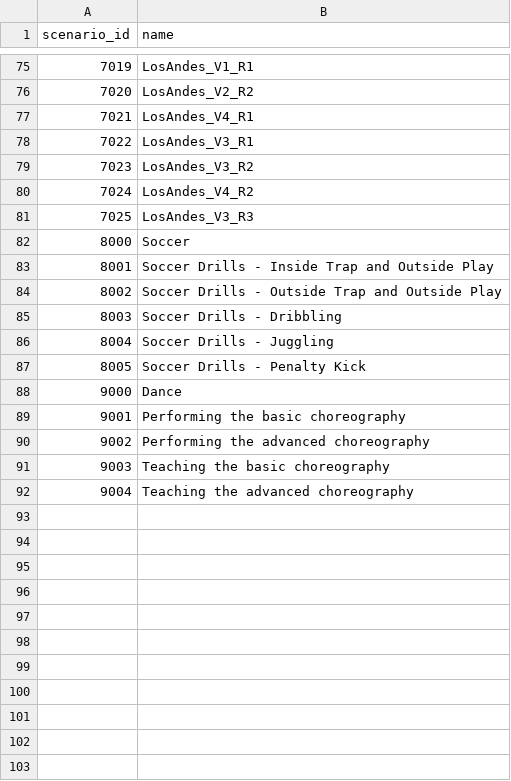
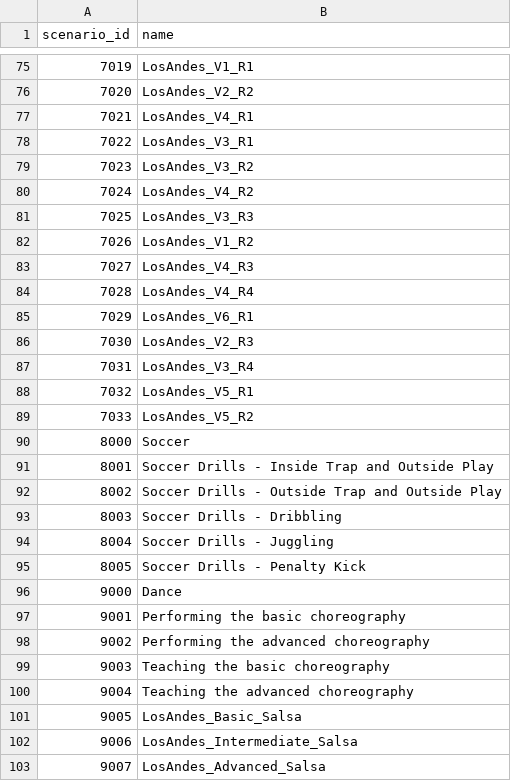
Before and after one commit to facebookresearch/Ego4d, a CSV file: ego4d/internal/validation/standard_metadata/egoexo/scenario.csv, drawn as a sheet; only a part is shown, gaps mark what is left out; the diff names each change by its address in the sheet, - before the commit and + after, or states it on an @@ line.

Commit message:
update scenario list, missing key err format, and add a valid datetime format

```diff
--- a/ego4d/internal/validation/standard_metadata/egoexo/scenario.csv
+++ b/ego4d/internal/validation/standard_metadata/egoexo/scenario.csv
+row 82: 7026 | LosAndes_V1_R2
+row 83: 7027 | LosAndes_V4_R3
+row 84: 7028 | LosAndes_V4_R4
+row 85: 7029 | LosAndes_V6_R1
+row 86: 7030 | LosAndes_V2_R3
+row 87: 7031 | LosAndes_V3_R4
+row 88: 7032 | LosAndes_V5_R1
+row 89: 7033 | LosAndes_V5_R2
+row 101: 9005 | LosAndes_Basic_Salsa
+row 102: 9006 | LosAndes_Intermediate_Salsa
+row 103: 9007 | LosAndes_Advanced_Salsa
```
Also changed, not shown: 2 other files.
